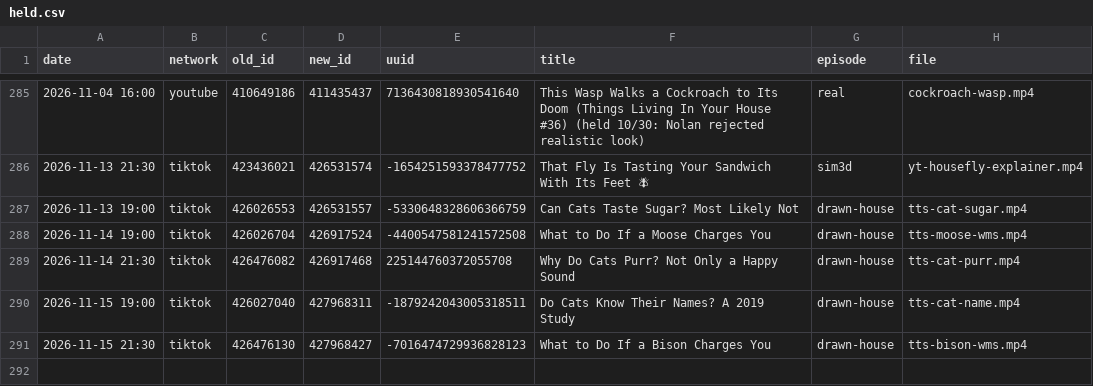
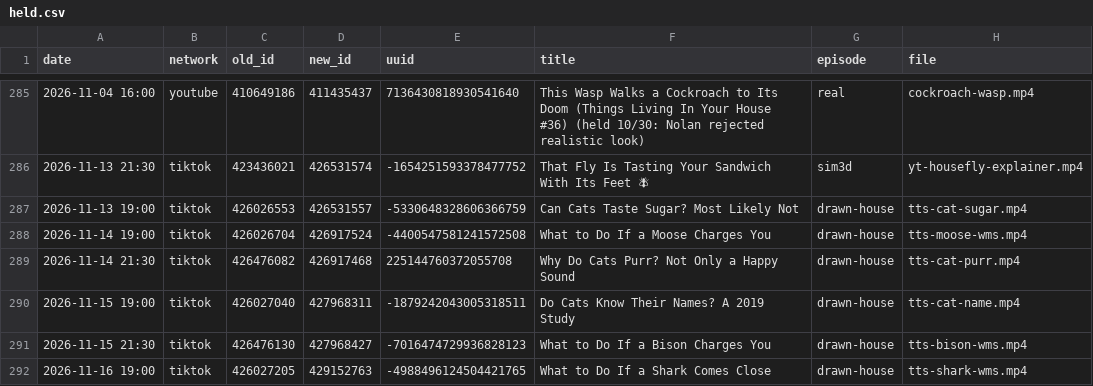
Before and after one commit to mooneyn60-art/skills, a CSV file: skills/oh-meatball/data/held.csv, drawn as a sheet; only a part is shown, gaps mark what is left out.

```diff
--- a/skills/oh-meatball/data/held.csv
+++ b/skills/oh-meatball/data/held.csv
@@ -291 +291,2 @@ date,network,old_id,new_id,uuid,title,episode,file
 2026-11-15 21:30,tiktok,426476130,427968427,-7016474729936828123,What to Do If a Bison Charges You,drawn-house,tts-bison-wms.mp4
+2026-11-16 19:00,tiktok,426027205,429152763,-4988496124504421765,What to Do If a Shark Comes Close,drawn-house,tts-shark-wms.mp4
```
Also changed, not shown: skills/oh-meatball/data/posted.csv, skills/oh-meatball/data/tiktok-stats.csv, 2 other files.
